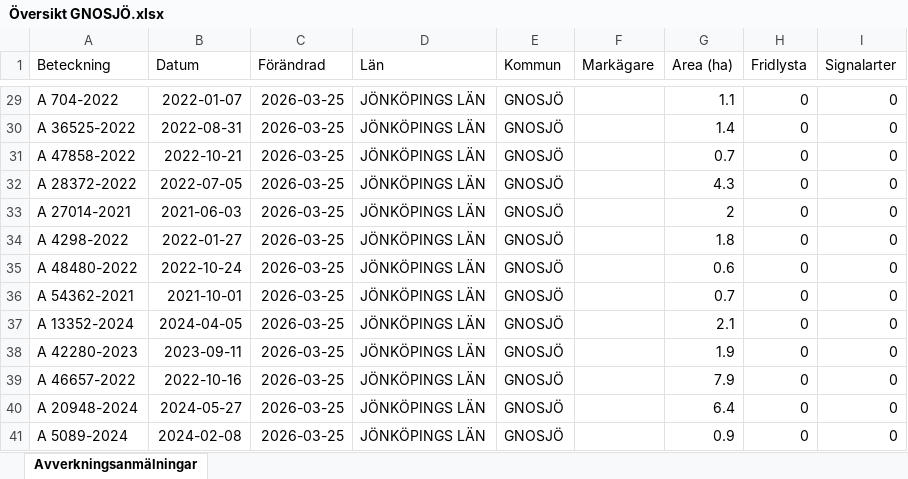
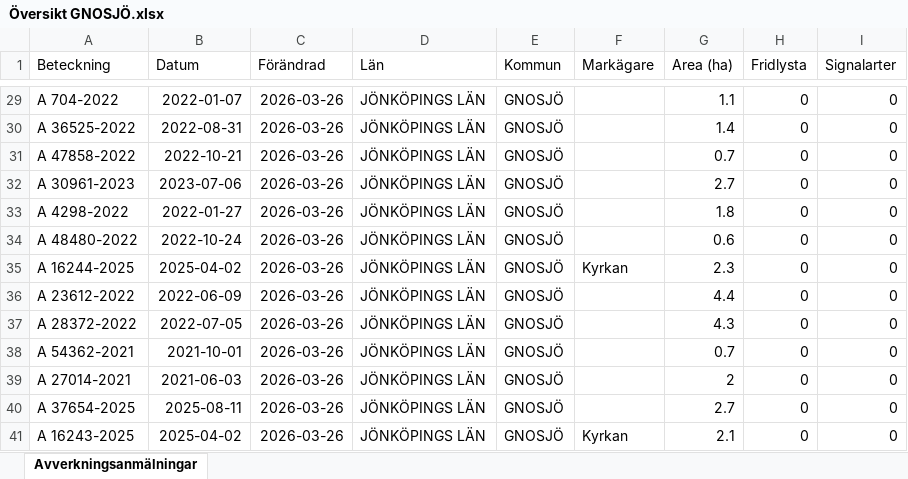
Before and after one commit to klasma/Logging_0617, an Excel workbook: Översikt GNOSJÖ.xlsx, sheet Avverkningsanmälningar, drawn as a sheet; only a part is shown, gaps mark what is left out; values as stored, in another font and other column widths than the file's, no borders; the diff covers the shown part only; the diff names each change by its address in the sheet, - before the commit and + after, or states it on an @@ line.

```diff
--- a/Översikt GNOSJÖ.xlsx (sheet Avverkningsanmälningar)
+++ b/Översikt GNOSJÖ.xlsx (sheet Avverkningsanmälningar)
-C29:C41 (Förändrad): 2026-03-25
+C29:C41 (Förändrad): 2026-03-26
-A32 (Beteckning): A 28372-2022
+A32 (Beteckning): A 30961-2023
-B32 (Datum): 2022-07-05
+B32 (Datum): 2023-07-06
-G32 (Area (ha)): 4.3
+G32 (Area (ha)): 2.7
-A33 (Beteckning): A 27014-2021
+A33 (Beteckning): A 4298-2022
-B33 (Datum): 2021-06-03
+B33 (Datum): 2022-01-27
-G33 (Area (ha)): 2
+G33 (Area (ha)): 1.8
-A34 (Beteckning): A 4298-2022
+A34 (Beteckning): A 48480-2022
-B34 (Datum): 2022-01-27
+B34 (Datum): 2022-10-24
-G34 (Area (ha)): 1.8
+G34 (Area (ha)): 0.6
-A35 (Beteckning): A 48480-2022
+A35 (Beteckning): A 16244-2025
-B35 (Datum): 2022-10-24
+B35 (Datum): 2025-04-02
-F35 (Markägare): (empty)
+F35 (Markägare): Kyrkan
-G35 (Area (ha)): 0.6
+G35 (Area (ha)): 2.3
-A36 (Beteckning): A 54362-2021
+A36 (Beteckning): A 23612-2022
-B36 (Datum): 2021-10-01
+B36 (Datum): 2022-06-09
-G36 (Area (ha)): 0.7
+G36 (Area (ha)): 4.4
-A37 (Beteckning): A 13352-2024
+A37 (Beteckning): A 28372-2022
-B37 (Datum): 2024-04-05
+B37 (Datum): 2022-07-05
-G37 (Area (ha)): 2.1
+G37 (Area (ha)): 4.3
-A38 (Beteckning): A 42280-2023
+A38 (Beteckning): A 54362-2021
-B38 (Datum): 2023-09-11
+B38 (Datum): 2021-10-01
-G38 (Area (ha)): 1.9
+G38 (Area (ha)): 0.7
-A39 (Beteckning): A 46657-2022
+A39 (Beteckning): A 27014-2021
-B39 (Datum): 2022-10-16
+B39 (Datum): 2021-06-03
-G39 (Area (ha)): 7.9
+G39 (Area (ha)): 2
-A40 (Beteckning): A 20948-2024
+A40 (Beteckning): A 37654-2025
-B40 (Datum): 2024-05-27
+B40 (Datum): 2025-08-11
-G40 (Area (ha)): 6.4
+G40 (Area (ha)): 2.7
-A41 (Beteckning): A 5089-2024
+A41 (Beteckning): A 16243-2025
-B41 (Datum): 2024-02-08
+B41 (Datum): 2025-04-02
-F41 (Markägare): (empty)
+F41 (Markägare): Kyrkan
-G41 (Area (ha)): 0.9
+G41 (Area (ha)): 2.1
```
Also changed, not shown: 921 edited cells elsewhere in this sheet, artfynd/A 30078-2022 artfynd.xlsx, artfynd/A 38197-2025 artfynd.xlsx, 19 other files.
